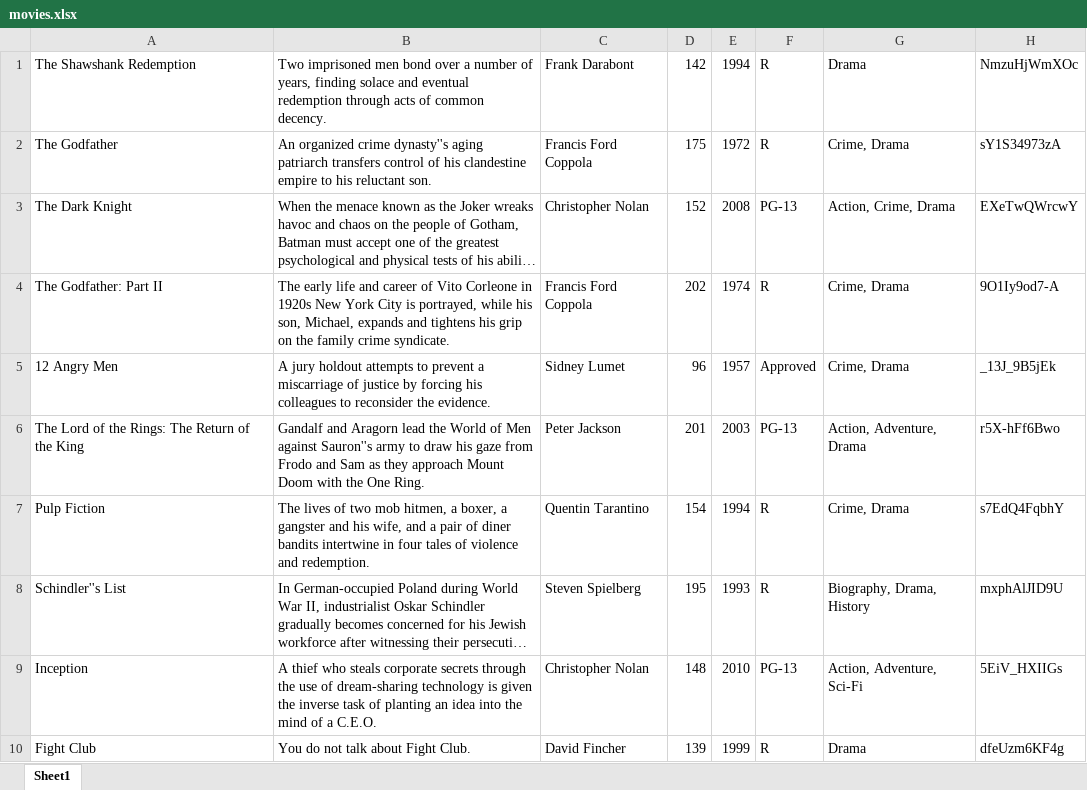
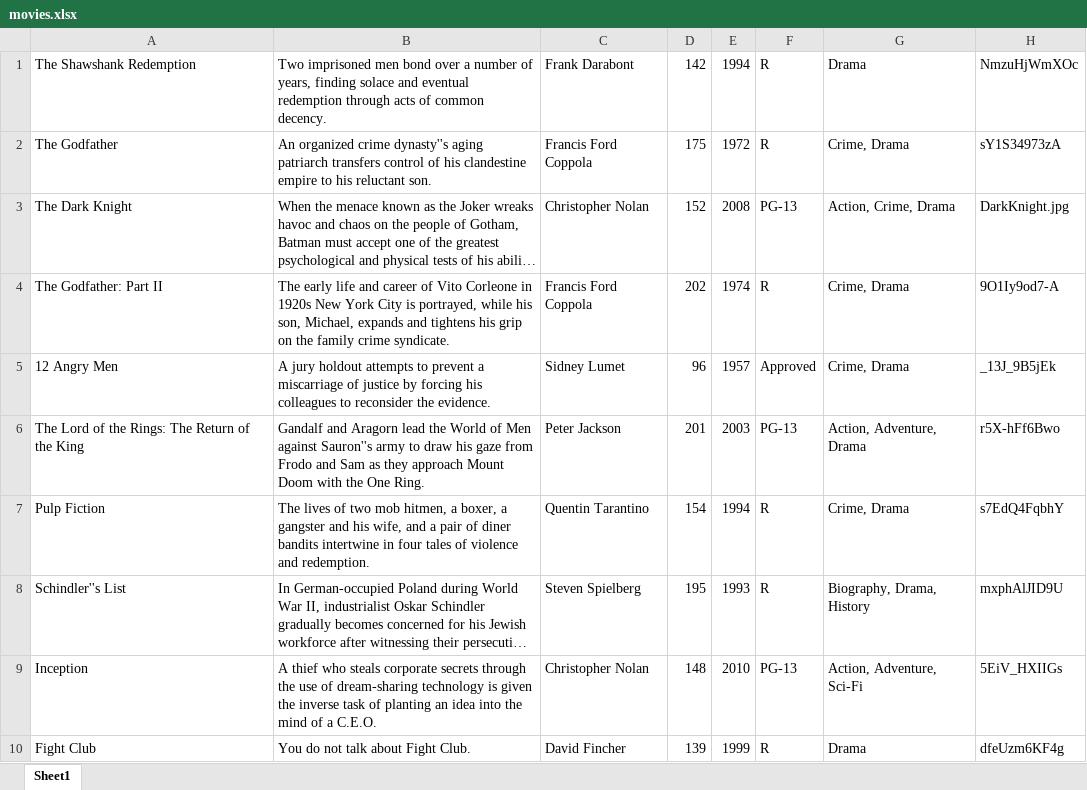
Before and after one commit to WhitneyKugel/MovieTracker, an Excel workbook: src/main/webapp/assets/movies.xlsx, sheet Sheet1, drawn as a sheet; only a part is shown; long unchanged cells end in …; values as stored, in another font and other column widths than the file's, no borders; the diff names each change by its address in the sheet, - before the commit and + after, or states it on an @@ line.

```diff
--- a/src/main/webapp/assets/movies.xlsx (sheet Sheet1)
+++ b/src/main/webapp/assets/movies.xlsx (sheet Sheet1)
-H3: EXeTwQWrcwY
+H3: DarkKnight.jpg
```
Also changed, not shown: target/BucketListMovies-1.0-SNAPSHOT/assets/movies.xlsx, 21 other files.
